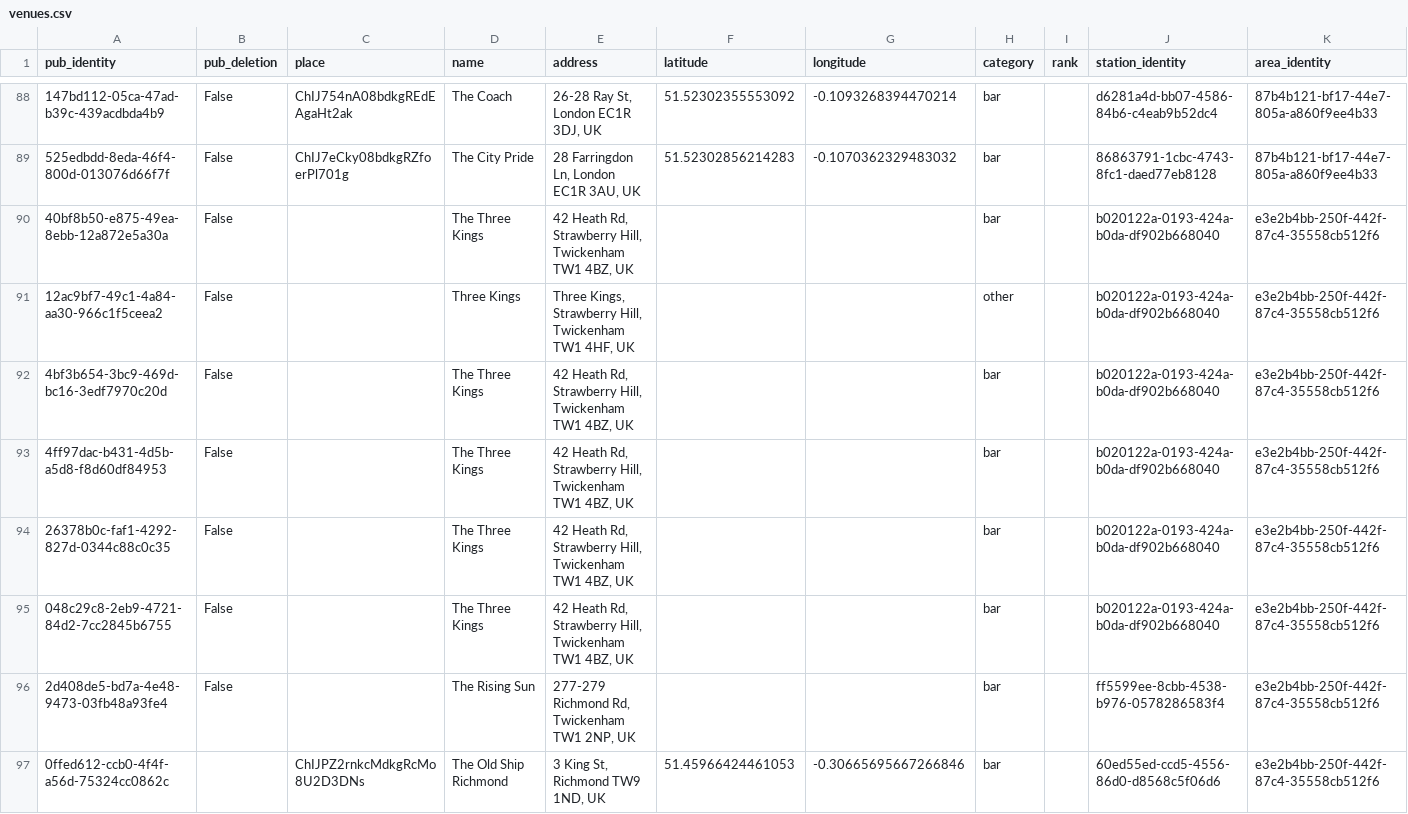
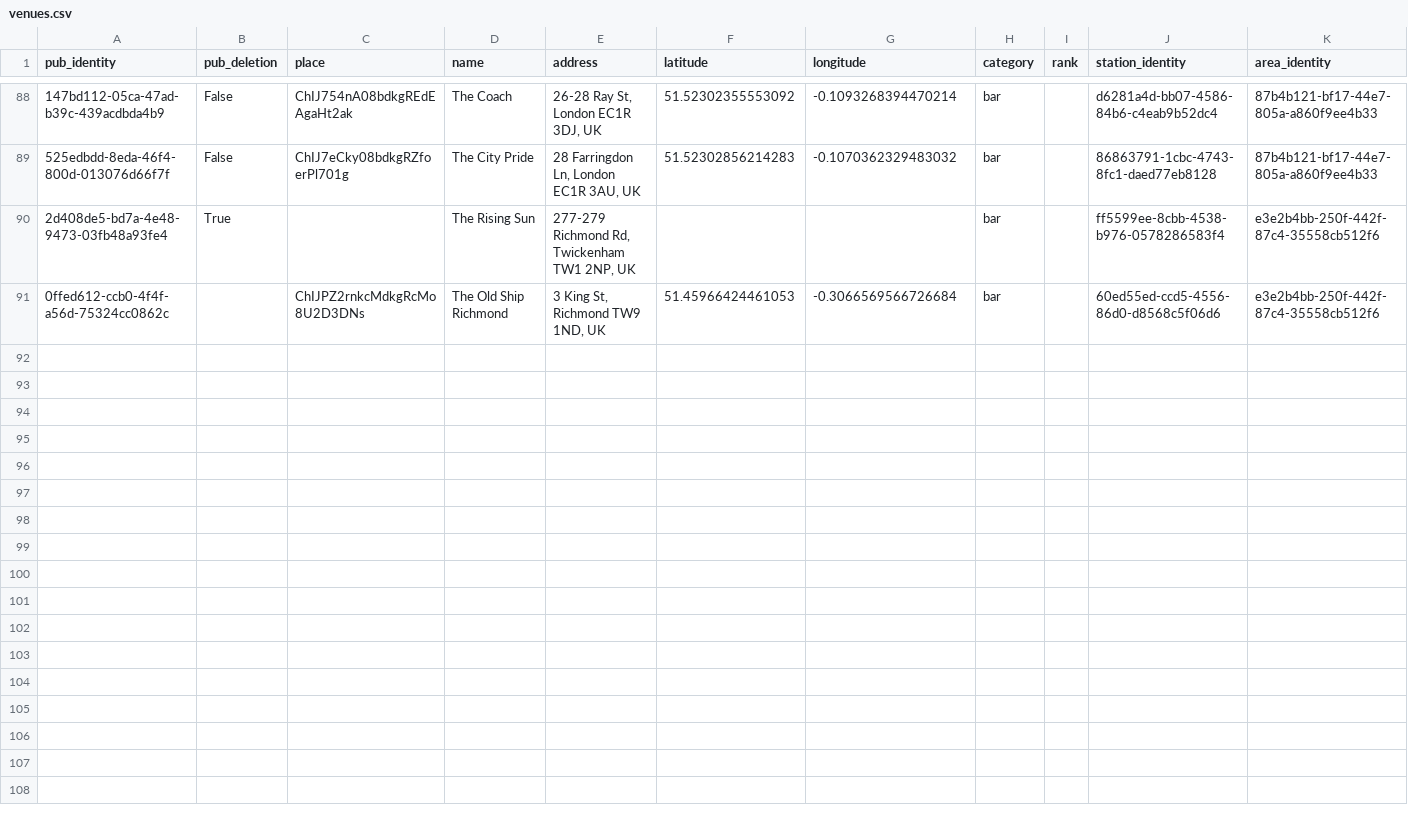
Before and after one commit to cartsmate/thepubcrawls, a CSV file: files/venues.csv, drawn as a sheet; only a part is shown, gaps mark what is left out; removed rows and columns are numbered as before the commit, all else as after; the diff names each change by its address in the sheet, - before the commit and + after, or states it on an @@ line.

```diff
--- a/files/venues.csv
+++ b/files/venues.csv
-row 90: 40bf8b50-e875-49ea-8ebb-12a872e5a30a | False |  | The Three Kings | 42 Heath Rd, Strawberry Hill, Twickenham TW1 4BZ, UK |  |  | bar |  | b020122a-0193-424a-b0da-df902b668040 | e3e2b4bb-250f-442f-87c4-35558cb512f6
-row 91: 12ac9bf7-49c1-4a84-aa30-966c1f5ceea2 | False |  | Three Kings | Three Kings, Strawberry Hill, Twickenham TW1 4HF, UK |  |  | other |  | b020122a-0193-424a-b0da-df902b668040 | e3e2b4bb-250f-442f-87c4-35558cb512f6
-row 92: 4bf3b654-3bc9-469d-bc16-3edf7970c20d | False |  | The Three Kings | 42 Heath Rd, Strawberry Hill, Twickenham TW1 4BZ, UK |  |  | bar |  | b020122a-0193-424a-b0da-df902b668040 | e3e2b4bb-250f-442f-87c4-35558cb512f6
-row 93: 4ff97dac-b431-4d5b-a5d8-f8d60df84953 | False |  | The Three Kings | 42 Heath Rd, Strawberry Hill, Twickenham TW1 4BZ, UK |  |  | bar |  | b020122a-0193-424a-b0da-df902b668040 | e3e2b4bb-250f-442f-87c4-35558cb512f6
-row 94: 26378b0c-faf1-4292-827d-0344c88c0c35 | False |  | The Three Kings | 42 Heath Rd, Strawberry Hill, Twickenham TW1 4BZ, UK |  |  | bar |  | b020122a-0193-424a-b0da-df902b668040 | e3e2b4bb-250f-442f-87c4-35558cb512f6
-row 95: 048c29c8-2eb9-4721-84d2-7cc2845b6755 | False |  | The Three Kings | 42 Heath Rd, Strawberry Hill, Twickenham TW1 4BZ, UK |  |  | bar |  | b020122a-0193-424a-b0da-df902b668040 | e3e2b4bb-250f-442f-87c4-35558cb512f6
-B90 (pub_deletion): False
+B90 (pub_deletion): True
-G91 (longitude): -0.30665695667266846
+G91 (longitude): -0.3066569566726684
```
Also changed, not shown: files/scores.csv, 23 other files.
